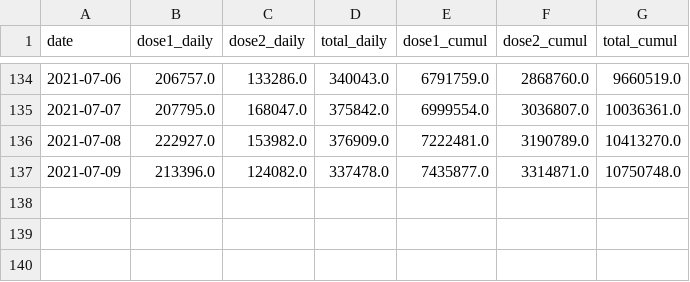
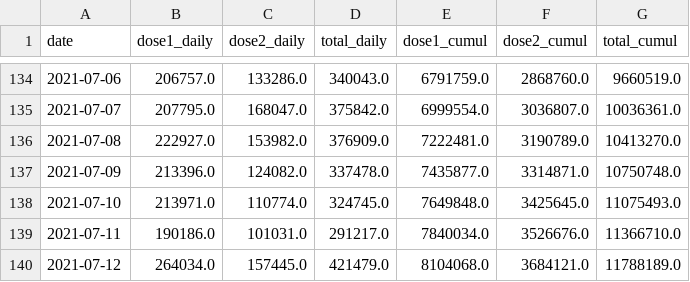
Before and after one commit to iamkiayun/Covid-19-Malaysia-Dashboard, a CSV file: vaccine_data_updated_ascending.csv, drawn as a sheet; only a part is shown, gaps mark what is left out.

```diff
--- a/vaccine_data_updated_ascending.csv
+++ b/vaccine_data_updated_ascending.csv
@@ -137 +137,4 @@ date,dose1_daily,dose2_daily,total_daily,dose1_cumul,dose2_cumul,total_cumul
 2021-07-09,213396.0,124082.0,337478.0,7435877.0,3314871.0,10750748.0
+2021-07-10,213971.0,110774.0,324745.0,7649848.0,3425645.0,11075493.0
+2021-07-11,190186.0,101031.0,291217.0,7840034.0,3526676.0,11366710.0
+2021-07-12,264034.0,157445.0,421479.0,8104068.0,3684121.0,11788189.0
```
Also changed, not shown: covid_data_updated_ascending.csv, covid_data_updated_descending.csv, 7 other files.
